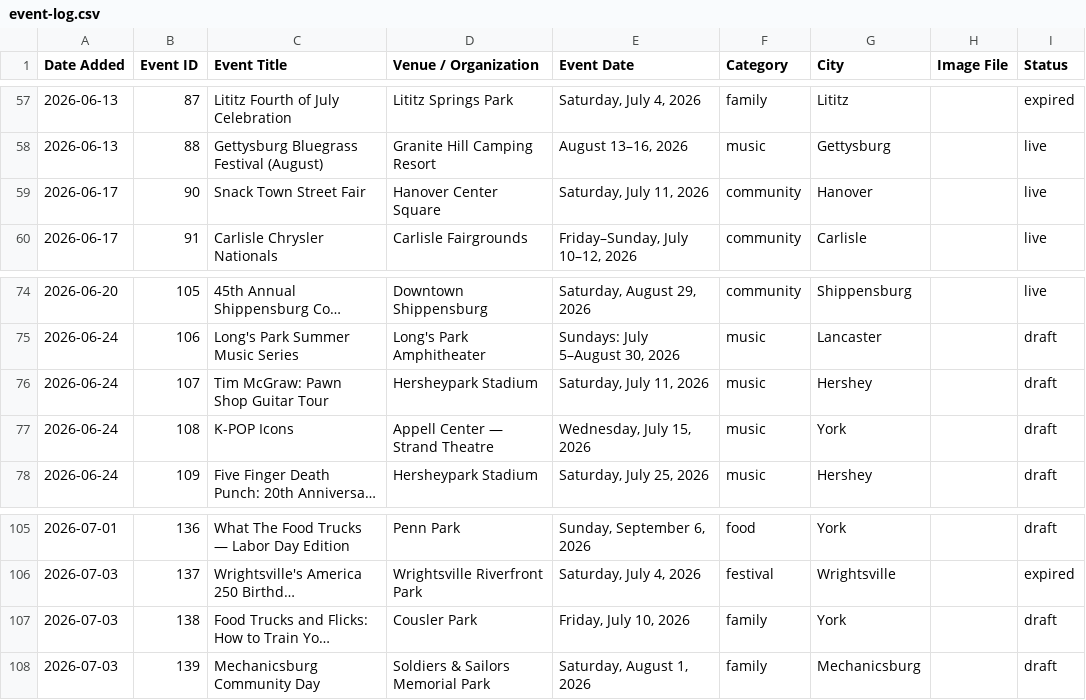
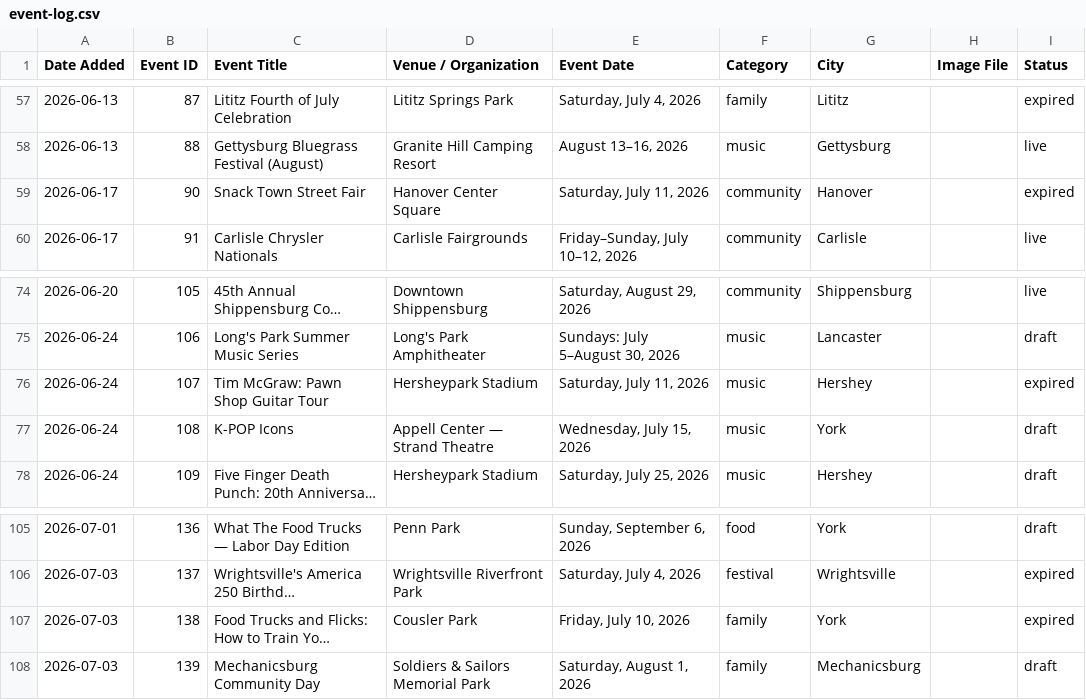
Before and after one commit to bjdoersom/trenevents-website, a CSV file: event-log.csv, drawn as a sheet; only a part is shown, gaps mark what is left out; long unchanged cells end in …; the diff covers the shown part only; the diff names each change by its address in the sheet, - before the commit and + after, or states it on an @@ line.

```diff
--- a/event-log.csv
+++ b/event-log.csv
-I59 (Status): live
+I59 (Status): expired
-I76 (Status): draft
+I76 (Status): expired
-I107 (Status): draft
+I107 (Status): expired
```
Also changed, not shown: 13 added rows and 3 edited cells elsewhere in this file, 31 other files.
